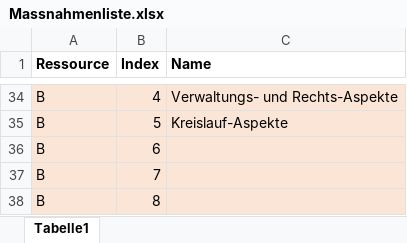
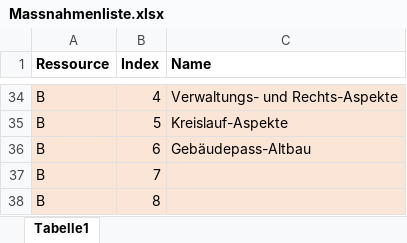
Before and after one commit to FlAlbers/R2Q-Shiny-Server, an Excel workbook: Massnahmenliste.xlsx, sheet Tabelle1, drawn as a sheet; only a part is shown, gaps mark what is left out; values as stored, in another font and other column widths than the file's, no borders; the diff names each change by its address in the sheet, - before the commit and + after, or states it on an @@ line.

Commit message:
Massnahme Gebäudepass-Altbau added

```diff
--- a/Massnahmenliste.xlsx (sheet Tabelle1)
+++ b/Massnahmenliste.xlsx (sheet Tabelle1)
-C36 (Name): (empty)
+C36 (Name): Gebäudepass-Altbau
```
